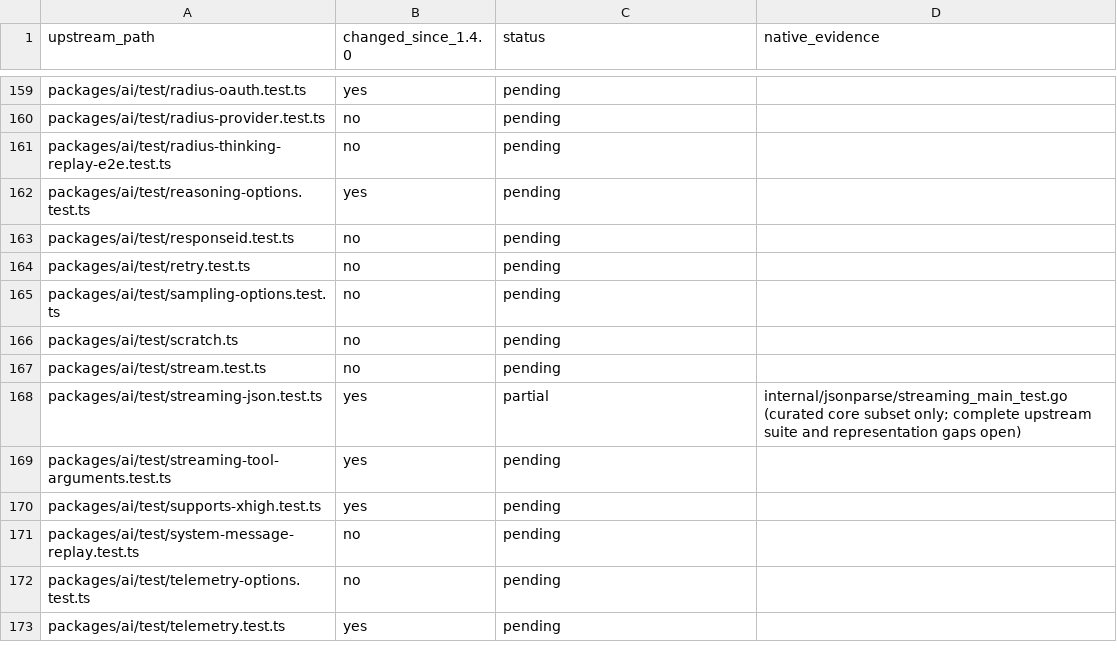
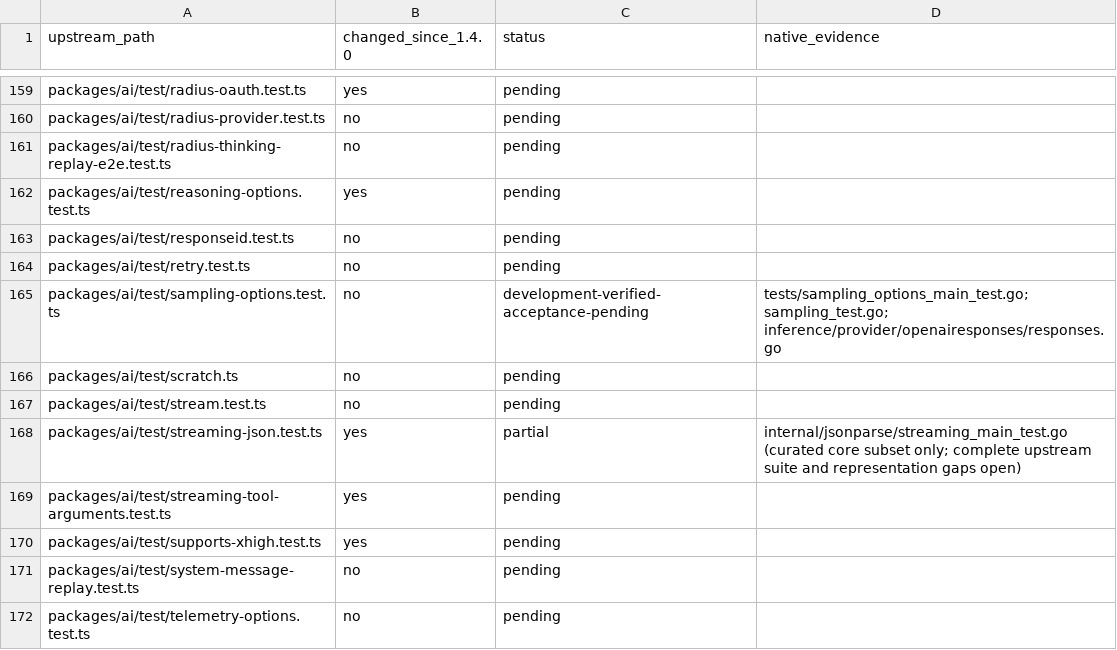
Before and after one commit to rcarmo/go-ai, a TSV file: docs/upstream-main/upstream-tests.tsv, drawn as a sheet; only a part is shown, gaps mark what is left out; the shorter side is filled out with more unchanged rows.

Commit message:
fix(responses): align summary-only sampling defaults

```diff
--- a/docs/upstream-main/upstream-tests.tsv
+++ b/docs/upstream-main/upstream-tests.tsv
@@ -164,3 +164,3 @@ packages/ai/test/responseid.test.ts	no	pending
 packages/ai/test/retry.test.ts	no	pending	
-packages/ai/test/sampling-options.test.ts	no	pending	
+packages/ai/test/sampling-options.test.ts	no	development-verified-acceptance-pending	tests/sampling_options_main_test.go; sampling_test.go; inference/provider/openairesponses/responses.go
 packages/ai/test/scratch.ts	no	pending	
```
Also changed, not shown: 4 other files.
